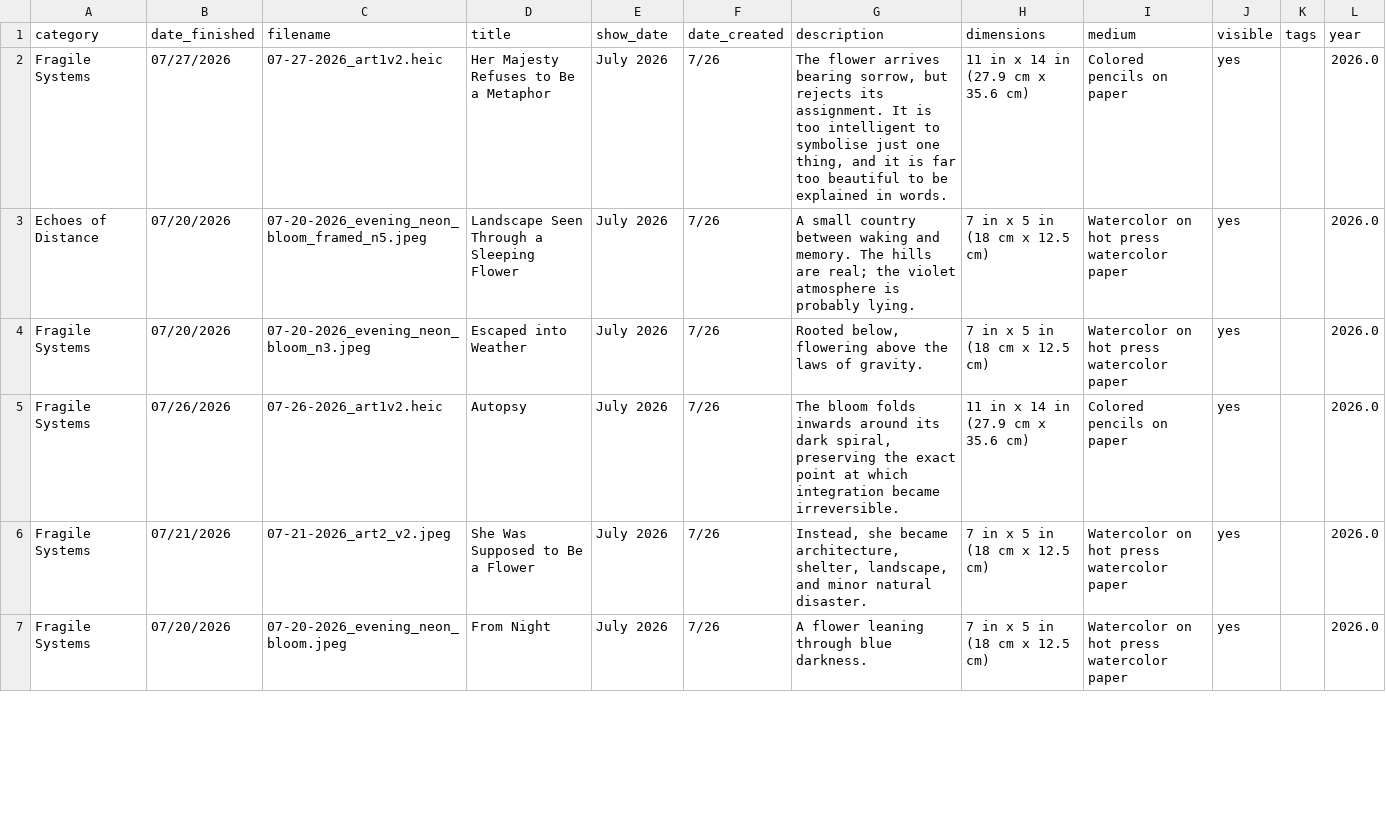
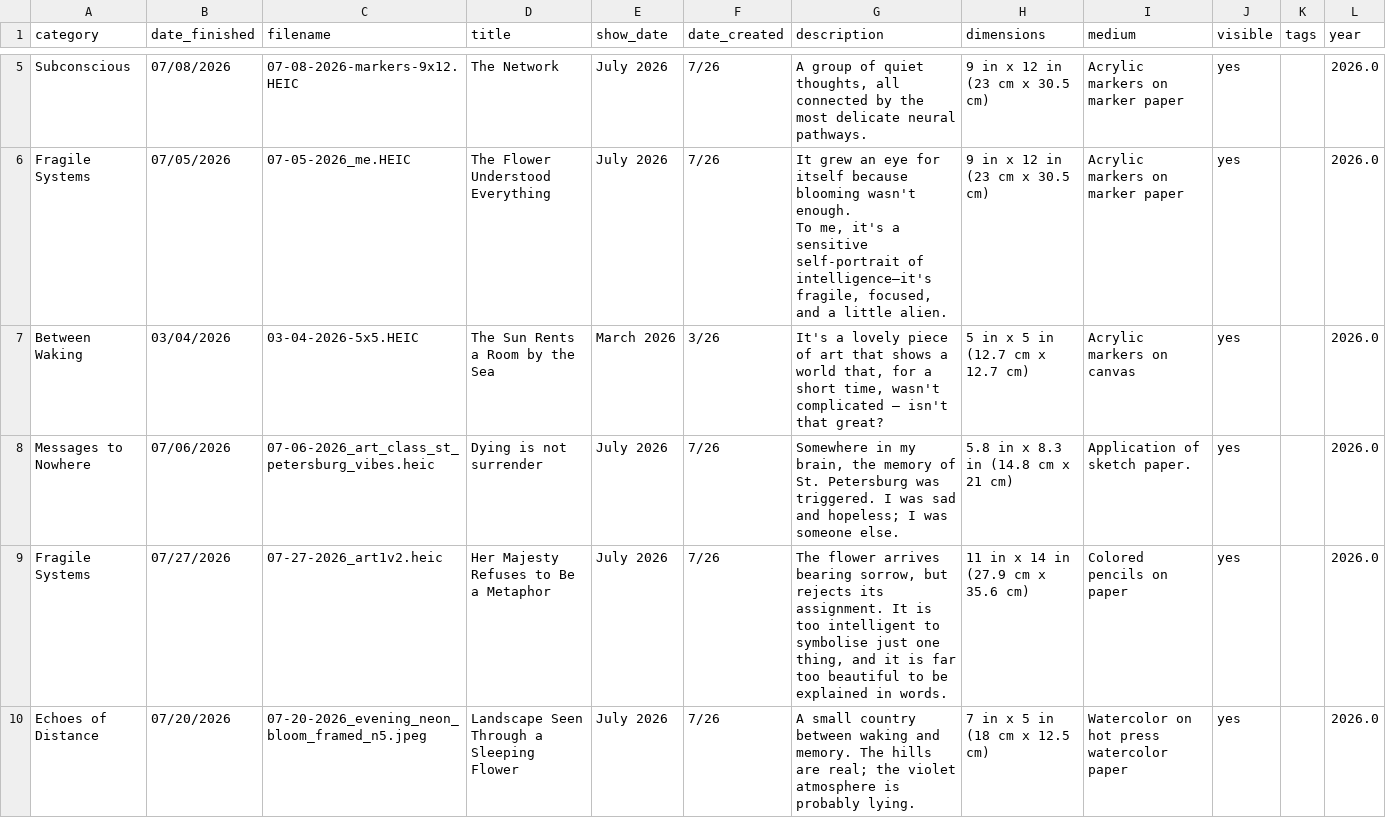
Before and after one commit to aparfenen/aparfenen-art, a CSV file: gallery_metadata.csv, drawn as a sheet; only a part is shown, gaps mark what is left out; the shorter side is filled out with more unchanged rows; ↵ is a line break in a cell; the diff covers the shown part only; the diff names each change by its address in the sheet, - before the commit and + after, or states it on an @@ line.

Commit message:
Gallery Update ^^

```diff
--- a/gallery_metadata.csv
+++ b/gallery_metadata.csv
+row 5: Subconscious | 07/08/2026 | 07-08-2026-markers-9x12.HEIC | The Network | July 2026 | 7/26 | A group of quiet thoughts, all connected by the most delicate neural pathways. | 9 in x 12 in (23 cm x 30.5 cm) | Acrylic markers on marker paper | yes |  | 2026.0
+row 6: Fragile Systems | 07/05/2026 | 07-05-2026_me.HEIC | The Flower Understood Everything | July 2026 | 7/26 | It grew an eye for itself because blooming wasn't enough. ↵ To me, it's a sensitive self-portrait of intelligence—it's fragile, focused, and a little alien. | 9 in x 12 in (23 cm x 30.5 cm) | Acrylic markers on marker paper | yes |  | 2026.0
+row 7: Between Waking | 03/04/2026 | 03-04-2026-5x5.HEIC | The Sun Rents a Room by the Sea | March 2026 | 3/26 | It's a lovely piece of art that shows a world that, for a short time, wasn't complicated – isn't that great? | 5 in x 5 in (12.7 cm x 12.7 cm) | Acrylic markers on canvas | yes |  | 2026.0
+row 8: Messages to Nowhere | 07/06/2026 | 07-06-2026_art_class_st_petersburg_vibes.heic | Dying is not surrender | July 2026 | 7/26 | Somewhere in my brain, the memory of St. Petersburg was triggered. I was sad and hopeless; I was someone else. | 5.8 in x 8.3 in (14.8 cm x 21 cm) | Application of sketch paper. | yes |  | 2026.0
```
Also changed, not shown: 3 added rows elsewhere in this file, 23 other files.
